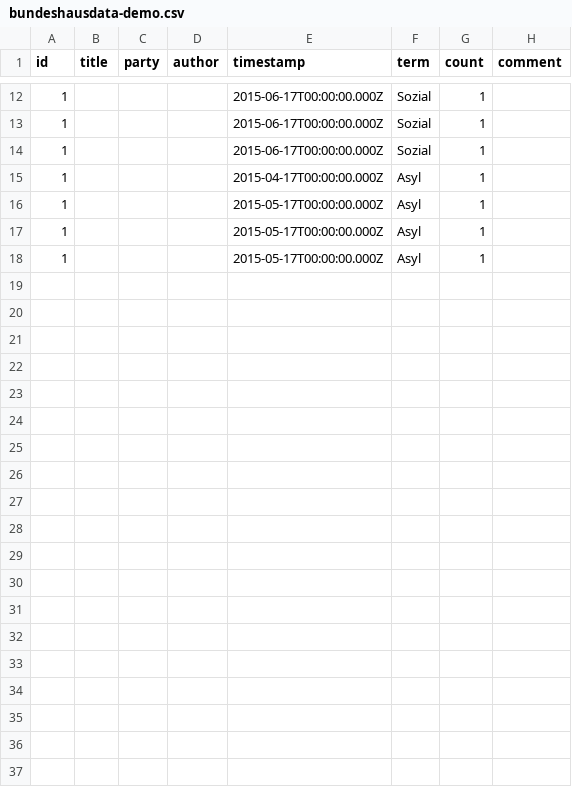
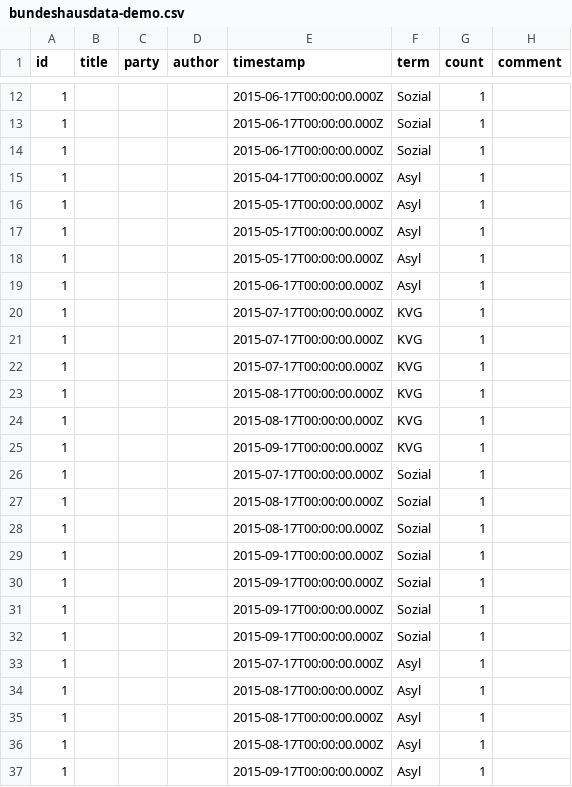
Before and after one commit to fxaeberhard/polscrap, a CSV file: data/bundeshausdata-demo.csv, drawn as a sheet; only a part is shown, gaps mark what is left out; the diff names each change by its address in the sheet, - before the commit and + after, or states it on an @@ line.

```diff
--- a/data/bundeshausdata-demo.csv
+++ b/data/bundeshausdata-demo.csv
+row 19: 1 |  |  |  | 2015-06-17T00:00:00.000Z | Asyl | 1
+row 20: 1 |  |  |  | 2015-07-17T00:00:00.000Z | KVG | 1
+row 21: 1 |  |  |  | 2015-07-17T00:00:00.000Z | KVG | 1
+row 22: 1 |  |  |  | 2015-07-17T00:00:00.000Z | KVG | 1
+row 23: 1 |  |  |  | 2015-08-17T00:00:00.000Z | KVG | 1
+row 24: 1 |  |  |  | 2015-08-17T00:00:00.000Z | KVG | 1
+row 25: 1 |  |  |  | 2015-09-17T00:00:00.000Z | KVG | 1
+row 26: 1 |  |  |  | 2015-07-17T00:00:00.000Z | Sozial | 1
+row 27: 1 |  |  |  | 2015-08-17T00:00:00.000Z | Sozial | 1
+row 28: 1 |  |  |  | 2015-08-17T00:00:00.000Z | Sozial | 1
+row 29: 1 |  |  |  | 2015-09-17T00:00:00.000Z | Sozial | 1
+row 30: 1 |  |  |  | 2015-09-17T00:00:00.000Z | Sozial | 1
+row 31: 1 |  |  |  | 2015-09-17T00:00:00.000Z | Sozial | 1
+row 32: 1 |  |  |  | 2015-09-17T00:00:00.000Z | Sozial | 1
+row 33: 1 |  |  |  | 2015-07-17T00:00:00.000Z | Asyl | 1
+row 34: 1 |  |  |  | 2015-08-17T00:00:00.000Z | Asyl | 1
+row 35: 1 |  |  |  | 2015-08-17T00:00:00.000Z | Asyl | 1
+row 36: 1 |  |  |  | 2015-08-17T00:00:00.000Z | Asyl | 1
+row 37: 1 |  |  |  | 2015-09-17T00:00:00.000Z | Asyl | 1
```
Also changed, not shown: data/bundeshausdata-2014-2015.csv, data/nzzdata-demo.csv, 5 other files.
